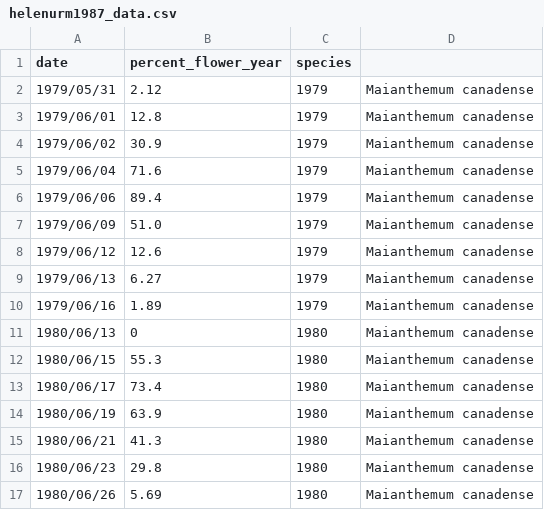
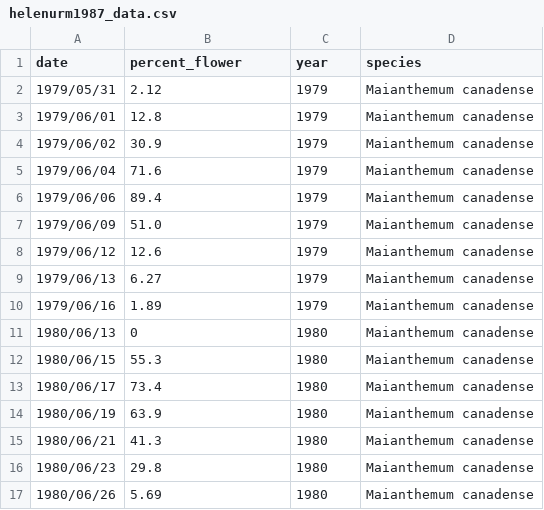
Before and after one commit to sdtaylor/phenology_gradients, a CSV file: prior_study_phenology/helenurm1987_data.csv, drawn as a sheet.

Commit message:
add table of summary stuff

```diff
--- a/prior_study_phenology/helenurm1987_data.csv
+++ b/prior_study_phenology/helenurm1987_data.csv
@@ -1,2 +1,2 @@
-date,percent_flower_year,species
+date,percent_flower,year,species
 1979/05/31,2.12,1979,"Maianthemum canadense"
```
Also changed, not shown: 1 other file.
